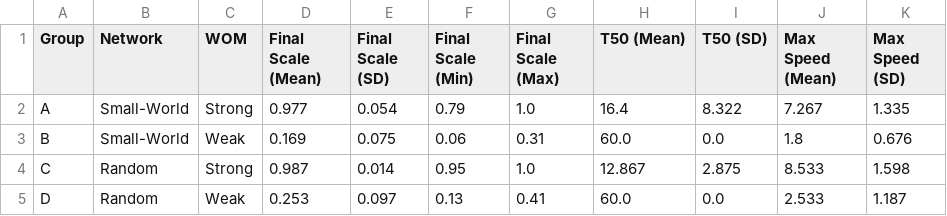
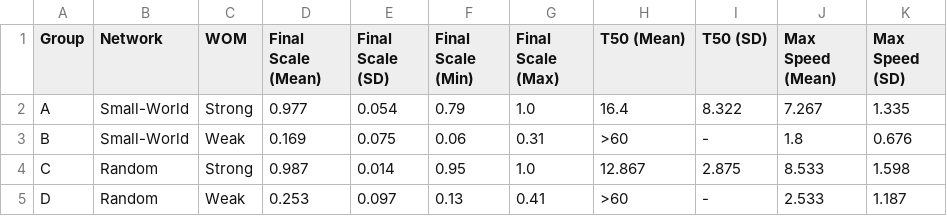
Before and after one commit to Mariooo7/llm-abm-wom-diffusion, a CSV file: analysis/tables/table1_descriptive_statistics.csv, drawn as a sheet.

```diff
--- a/analysis/tables/table1_descriptive_statistics.csv
+++ b/analysis/tables/table1_descriptive_statistics.csv
@@ -2,4 +2,4 @@ Group,Network,WOM,Final Scale (Mean),Final Scale (SD),Final Scale (Min),Final Sc
 A,Small-World,Strong,0.977,0.054,0.79,1.0,16.4,8.322,7.267,1.335
-B,Small-World,Weak,0.169,0.075,0.06,0.31,60.0,0.0,1.8,0.676
+B,Small-World,Weak,0.169,0.075,0.06,0.31,>60,-,1.8,0.676
 C,Random,Strong,0.987,0.014,0.95,1.0,12.867,2.875,8.533,1.598
-D,Random,Weak,0.253,0.097,0.13,0.41,60.0,0.0,2.533,1.187
+D,Random,Weak,0.253,0.097,0.13,0.41,>60,-,2.533,1.187
```
Also changed, not shown: analysis/tables/table2_reasoning_samples_full.csv, 5 other files.
